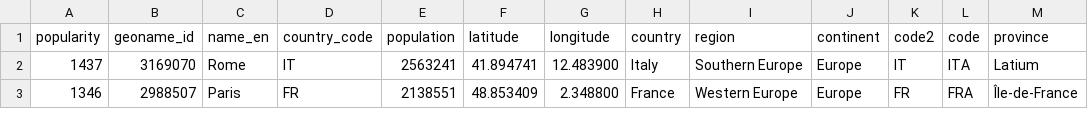
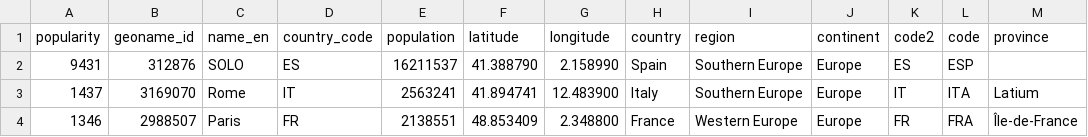
Before and after one commit to guss-alberto/factorymind-project, a CSV file: backend/contactsApp/data/worldcities.csv, drawn as a sheet; only a part is shown; the diff names each change by its address in the sheet, - before the commit and + after, or states it on an @@ line.

```diff
--- a/backend/contactsApp/data/worldcities.csv
+++ b/backend/contactsApp/data/worldcities.csv
+row 2: 9431 | 312876 | SOLO | ES | 16211537 | 41.388790 | 2.158990 | Spain | Southern Europe | Europe | ES | ESP
```
Also changed, not shown: 3 other files.
